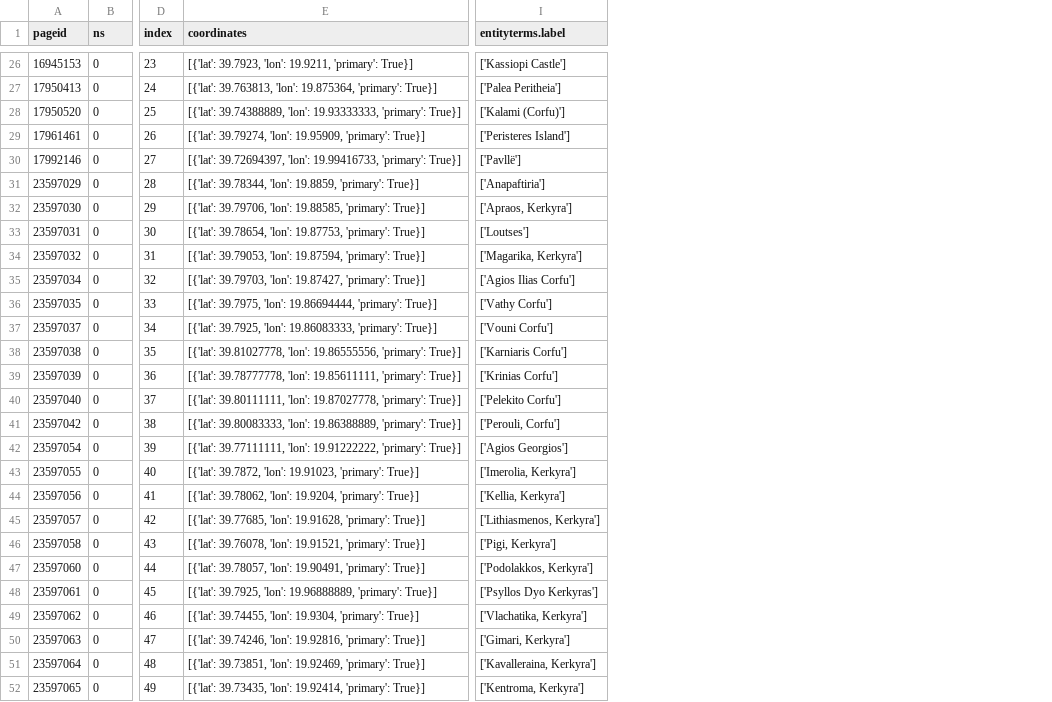
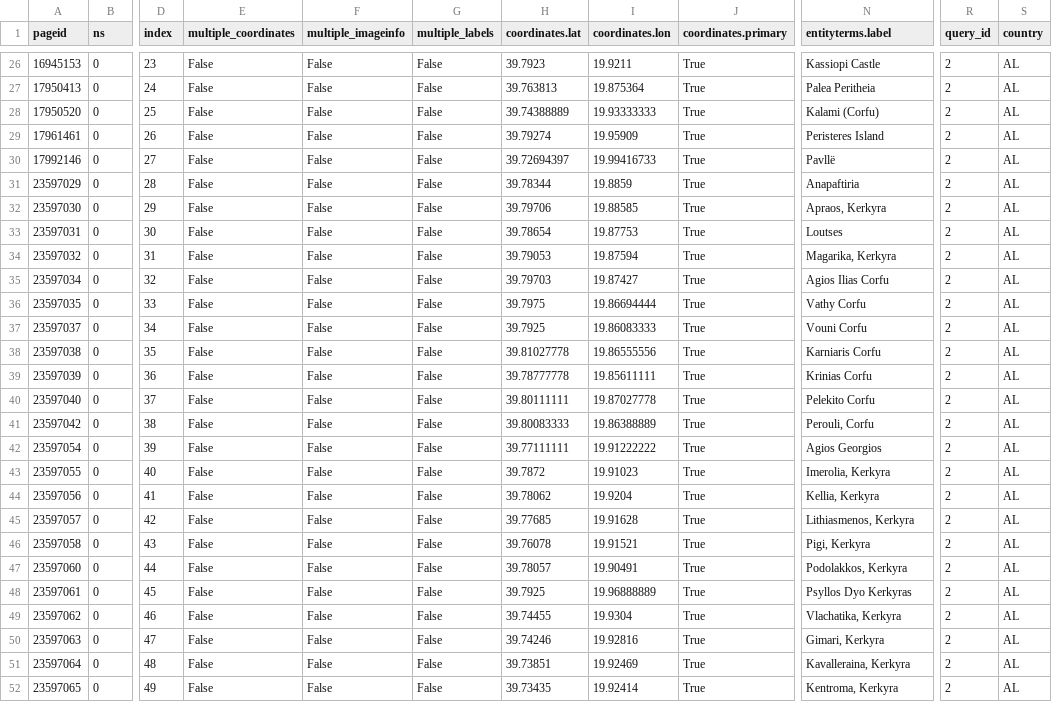
Before and after one commit to COrtsJosep/landscape-aesthetics, a CSV file: data/interim/wikimap_toolforge/AL/ns0/AL_id2_ns0.csv, drawn as a sheet; only a part is shown, gaps mark what is left out; removed rows and columns are numbered as before the commit, all else as after; the diff covers the shown part only; the diff names each change by its address in the sheet, - before the commit and + after, or states it on an @@ line.

```diff
--- a/data/interim/wikimap_toolforge/AL/ns0/AL_id2_ns0.csv
+++ b/data/interim/wikimap_toolforge/AL/ns0/AL_id2_ns0.csv
-column E (coordinates), rows 26-52: [{'lat': 39.7923, 'lon': 19.9211, 'primary': True}] | [{'lat': 39.763813, 'lon': 19.875364, 'primary': True}] | [{'lat': 39.74388889, 'lon': 19.93333333, 'primary': True}] | [{'lat': 39.79274, 'lon': 19.95909, 'primary': True}] | [{'lat': 39.72694397, 'lon': 19.99416733, 'primary': True}] | [{'lat': 39.78344, 'lon': 19.8859, 'primary': True}] | [{'lat': 39.79706, 'lon': 19.88585, 'primary': True}] | [{'lat': 39.78654, 'lon': 19.87753, 'primary': True}] | [{'lat': 39.79053, 'lon': 19.87594, 'primary': True}] | [{'lat': 39.79703, 'lon': 19.87427, 'primary': True}] | [{'lat': 39.7975, 'lon': 19.86694444, 'primary': True}] | [{'lat': 39.7925, 'lon': 19.86083333, 'primary': True}] | [{'lat': 39.81027778, 'lon': 19.86555556, 'primary': True}] | [{'lat': 39.78777778, 'lon': 19.85611111, 'primary': True}] | [{'lat': 39.80111111, 'lon': 19.87027778, 'primary': True}] | [{'lat': 39.80083333, 'lon': 19.86388889, 'primary': True}] | [{'lat': 39.77111111, 'lon': 19.91222222, 'primary': True}] | [{'lat': 39.7872, 'lon': 19.91023, 'primary': True}] | [{'lat': 39.78062, 'lon': 19.9204, 'primary': True}] | [{'lat': 39.77685, 'lon': 19.91628, 'primary': True}] | [{'lat': 39.76078, 'lon': 19.91521, 'primary': True}] | [{'lat': 39.78057, 'lon': 19.90491, 'primary': True}] | [{'lat': 39.7925, 'lon': 19.96888889, 'primary': True}] | [{'lat': 39.74455, 'lon': 19.9304, 'primary': True}] | [{'lat': 39.74246, 'lon': 19.92816, 'primary': True}] | [{'lat': 39.73851, 'lon': 19.92469, 'primary': True}] | [{'lat': 39.73435, 'lon': 19.92414, 'primary': True}]
+column E (multiple_coordinates), rows 26-52: all False
+column F (multiple_imageinfo), rows 26-52: all False
+column G (multiple_labels), rows 26-52: all False
+column H (coordinates.lat), rows 26-52: 39.7923 | 39.763813 | 39.74388889 | 39.79274 | 39.72694397 | 39.78344 | 39.79706 | 39.78654 | 39.79053 | 39.79703 | 39.7975 | 39.7925 | 39.81027778 | 39.78777778 | 39.80111111 | 39.80083333 | 39.77111111 | 39.7872 | 39.78062 | 39.77685 | 39.76078 | 39.78057 | 39.7925 | 39.74455 | 39.74246 | 39.73851 | 39.73435
+column I (coordinates.lon), rows 26-52: 19.9211 | 19.875364 | 19.93333333 | 19.95909 | 19.99416733 | 19.8859 | 19.88585 | 19.87753 | 19.87594 | 19.87427 | 19.86694444 | 19.86083333 | 19.86555556 | 19.85611111 | 19.87027778 | 19.86388889 | 19.91222222 | 19.91023 | 19.9204 | 19.91628 | 19.91521 | 19.90491 | 19.96888889 | 19.9304 | 19.92816 | 19.92469 | 19.92414
+column J (coordinates.primary), rows 26-52: all True
+column R (query_id), rows 26-52: all 2
+column S (country), rows 26-52: all AL
-N26 (entityterms.label): ['Kassiopi Castle']
+N26 (entityterms.label): Kassiopi Castle
-N27 (entityterms.label): ['Palea Peritheia']
+N27 (entityterms.label): Palea Peritheia
-N28 (entityterms.label): ['Kalami (Corfu)']
+N28 (entityterms.label): Kalami (Corfu)
-N29 (entityterms.label): ['Peristeres Island']
+N29 (entityterms.label): Peristeres Island
-N30 (entityterms.label): ['Pavllë']
+N30 (entityterms.label): Pavllë
-N31 (entityterms.label): ['Anapaftiria']
+N31 (entityterms.label): Anapaftiria
-N32 (entityterms.label): ['Apraos, Kerkyra']
+N32 (entityterms.label): Apraos, Kerkyra
-N33 (entityterms.label): ['Loutses']
+N33 (entityterms.label): Loutses
-N34 (entityterms.label): ['Magarika, Kerkyra']
+N34 (entityterms.label): Magarika, Kerkyra
-N35 (entityterms.label): ['Agios Ilias Corfu']
+N35 (entityterms.label): Agios Ilias Corfu
-N36 (entityterms.label): ['Vathy Corfu']
+N36 (entityterms.label): Vathy Corfu
-N37 (entityterms.label): ['Vouni Corfu']
+N37 (entityterms.label): Vouni Corfu
-N38 (entityterms.label): ['Karniaris Corfu']
+N38 (entityterms.label): Karniaris Corfu
-N39 (entityterms.label): ['Krinias Corfu']
+N39 (entityterms.label): Krinias Corfu
-N40 (entityterms.label): ['Pelekito Corfu']
+N40 (entityterms.label): Pelekito Corfu
-N41 (entityterms.label): ['Perouli, Corfu']
+N41 (entityterms.label): Perouli, Corfu
-N42 (entityterms.label): ['Agios Georgios']
+N42 (entityterms.label): Agios Georgios
-N43 (entityterms.label): ['Imerolia, Kerkyra']
+N43 (entityterms.label): Imerolia, Kerkyra
-N44 (entityterms.label): ['Kellia, Kerkyra']
+N44 (entityterms.label): Kellia, Kerkyra
-N45 (entityterms.label): ['Lithiasmenos, Kerkyra']
+N45 (entityterms.label): Lithiasmenos, Kerkyra
-N46 (entityterms.label): ['Pigi, Kerkyra']
+N46 (entityterms.label): Pigi, Kerkyra
-N47 (entityterms.label): ['Podolakkos, Kerkyra']
+N47 (entityterms.label): Podolakkos, Kerkyra
-N48 (entityterms.label): ['Psyllos Dyo Kerkyras']
+N48 (entityterms.label): Psyllos Dyo Kerkyras
-N49 (entityterms.label): ['Vlachatika, Kerkyra']
+N49 (entityterms.label): Vlachatika, Kerkyra
-N50 (entityterms.label): ['Gimari, Kerkyra']
+N50 (entityterms.label): Gimari, Kerkyra
-N51 (entityterms.label): ['Kavalleraina, Kerkyra']
+N51 (entityterms.label): Kavalleraina, Kerkyra
-N52 (entityterms.label): ['Kentroma, Kerkyra']
+N52 (entityterms.label): Kentroma, Kerkyra
```
Also changed, not shown: 99 edited cells elsewhere in this file, data/interim/wikimap_toolforge/AL/ns0/AL_id0_ns0.csv, data/interim/wikimap_toolforge/AL/ns0/AL_id1_ns0.csv, 10 other files.
